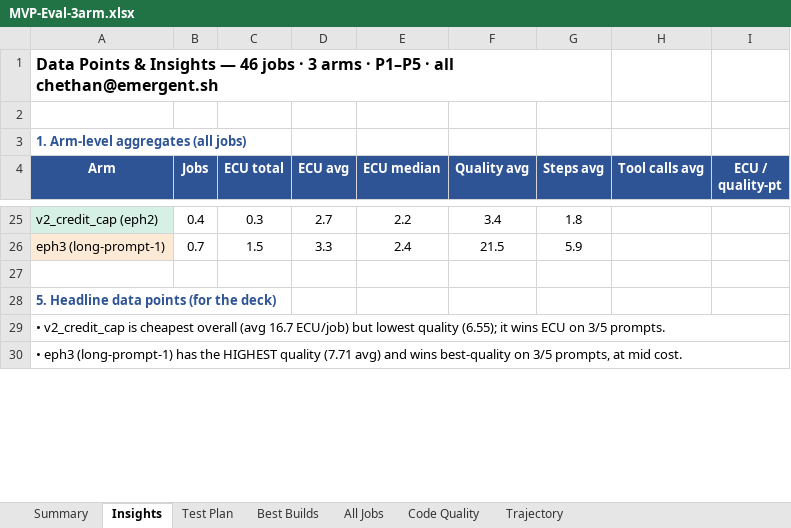
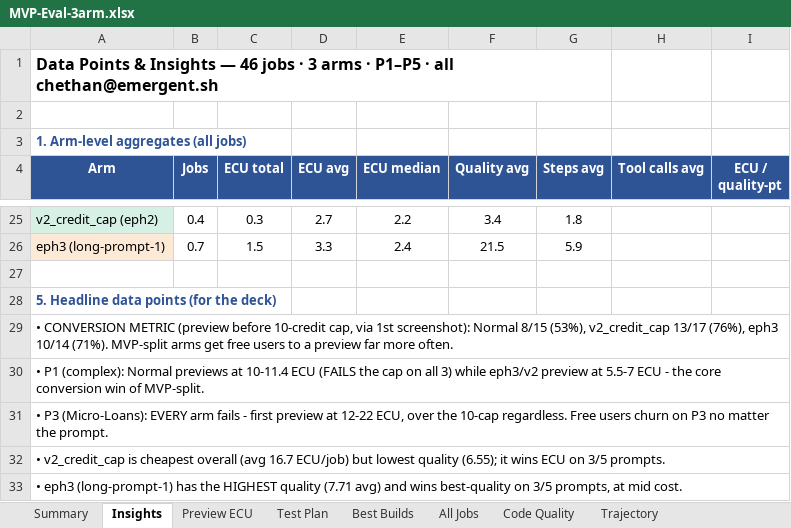
Before and after one commit to chethanbhatbs/mvp-prompt-eval, an Excel workbook: MVP-Eval-3arm.xlsx, sheet Insights, drawn as a sheet; only a part is shown, gaps mark what is left out; values as stored, in another font and other column widths than the file's, no borders; the diff names each change by its address in the sheet, - before the commit and + after, or states it on an @@ line.

Commit message:
Add Preview ECU sheet (ECU-at-first-preview vs 10-credit cap) + conversion data points; per-trajectory subagent dispatch timeline

```diff
--- a/MVP-Eval-3arm.xlsx (sheet Insights)
+++ b/MVP-Eval-3arm.xlsx (sheet Insights)
+sheet tab: Preview ECU
+row 29: • CONVERSION METRIC (preview before 10-credit cap, via 1st screenshot): Normal 8/15 (53%), v2_credit_cap 13/17 (76%), eph3 10/14 (71%). MVP-split arms get free users to a preview far more often.
+row 30: • P1 (complex): Normal previews at 10-11.4 ECU (FAILS the cap on all 3) while eph3/v2 preview at 5.5-7 ECU - the core conversion win of MVP-split.
+row 31: • P3 (Micro-Loans): EVERY arm fails - first preview at 12-22 ECU, over the 10-cap regardless. Free users churn on P3 no matter the prompt.
```
Also changed, not shown: Functional-Testing.xlsx.
